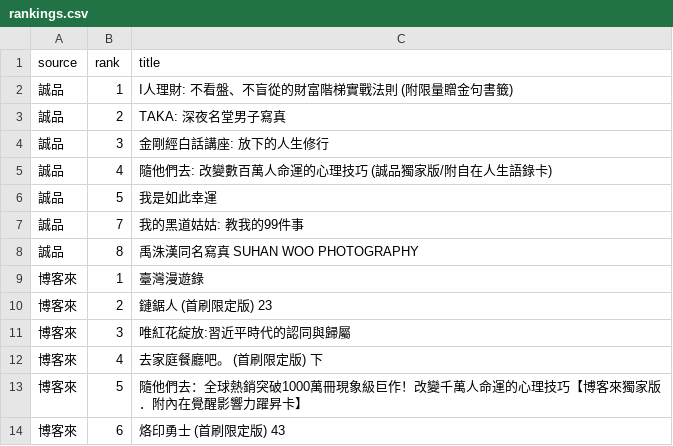
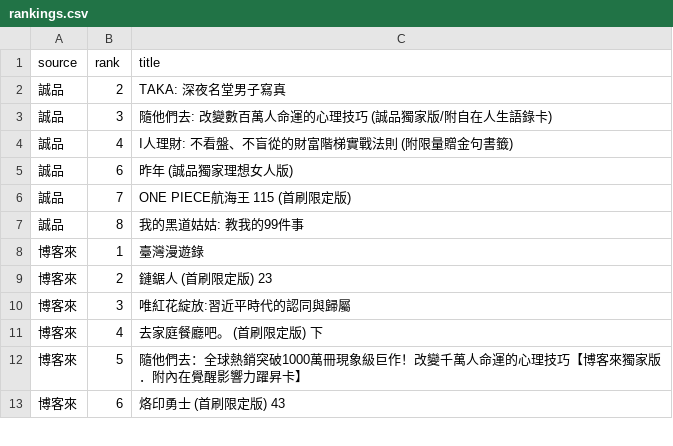
Before and after one commit to ninachang81/book-bestseller-tracker, a CSV file: rankings.csv, drawn as a sheet; only a part is shown.

```diff
--- a/rankings.csv
+++ b/rankings.csv
@@ -1,9 +1,8 @@
 source,rank,title
-誠品,1,I人理財: 不看盤、不盲從的財富階梯實戰法則 (附限量贈金句書籤)
 誠品,2,TAKA: 深夜名堂男子寫真
-誠品,3,金剛經白話講座: 放下的人生修行
-誠品,4,隨他們去: 改變數百萬人命運的心理技巧 (誠品獨家版/附自在人生語錄卡)
-誠品,5,我是如此幸運
-誠品,7,我的黑道姑姑: 教我的99件事
-誠品,8,禹洙漢同名寫真 SUHAN WOO PHOTOGRAPHY
+誠品,3,隨他們去: 改變數百萬人命運的心理技巧 (誠品獨家版/附自在人生語錄卡)
+誠品,4,I人理財: 不看盤、不盲從的財富階梯實戰法則 (附限量贈金句書籤)
+誠品,6,昨年 (誠品獨家理想女人版)
+誠品,7,ONE PIECE航海王 115 (首刷限定版)
+誠品,8,我的黑道姑姑: 教我的99件事
 博客來,1,臺灣漫遊錄
```
Also changed, not shown: 2 other files.
